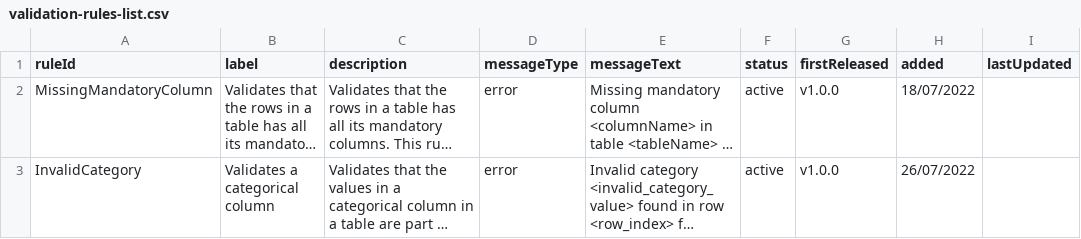
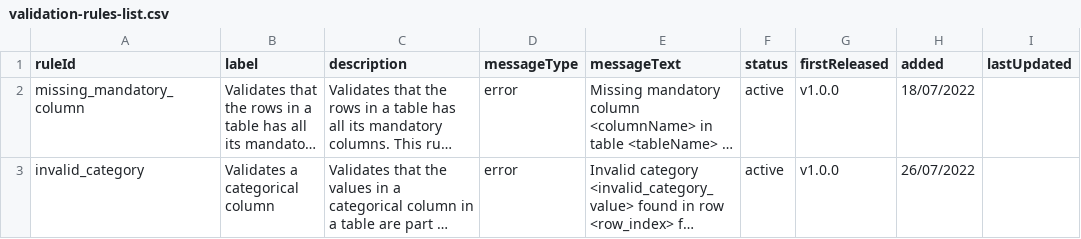
Before and after one commit to Big-Life-Lab/PHES-ODM-Validation, a CSV file: metadata/validation-rules-list.csv, drawn as a sheet; only a part is shown; long unchanged cells end in …; the diff names each change by its address in the sheet, - before the commit and + after, or states it on an @@ line.

Commit message:
spec: rename rules

```diff
--- a/metadata/validation-rules-list.csv
+++ b/metadata/validation-rules-list.csv
-A2 (ruleId): MissingMandatoryColumn
+A2 (ruleId): missing_mandatory_column
-A3 (ruleId): InvalidCategory
+A3 (ruleId): invalid_category
```
Also changed, not shown: 3 other files.
